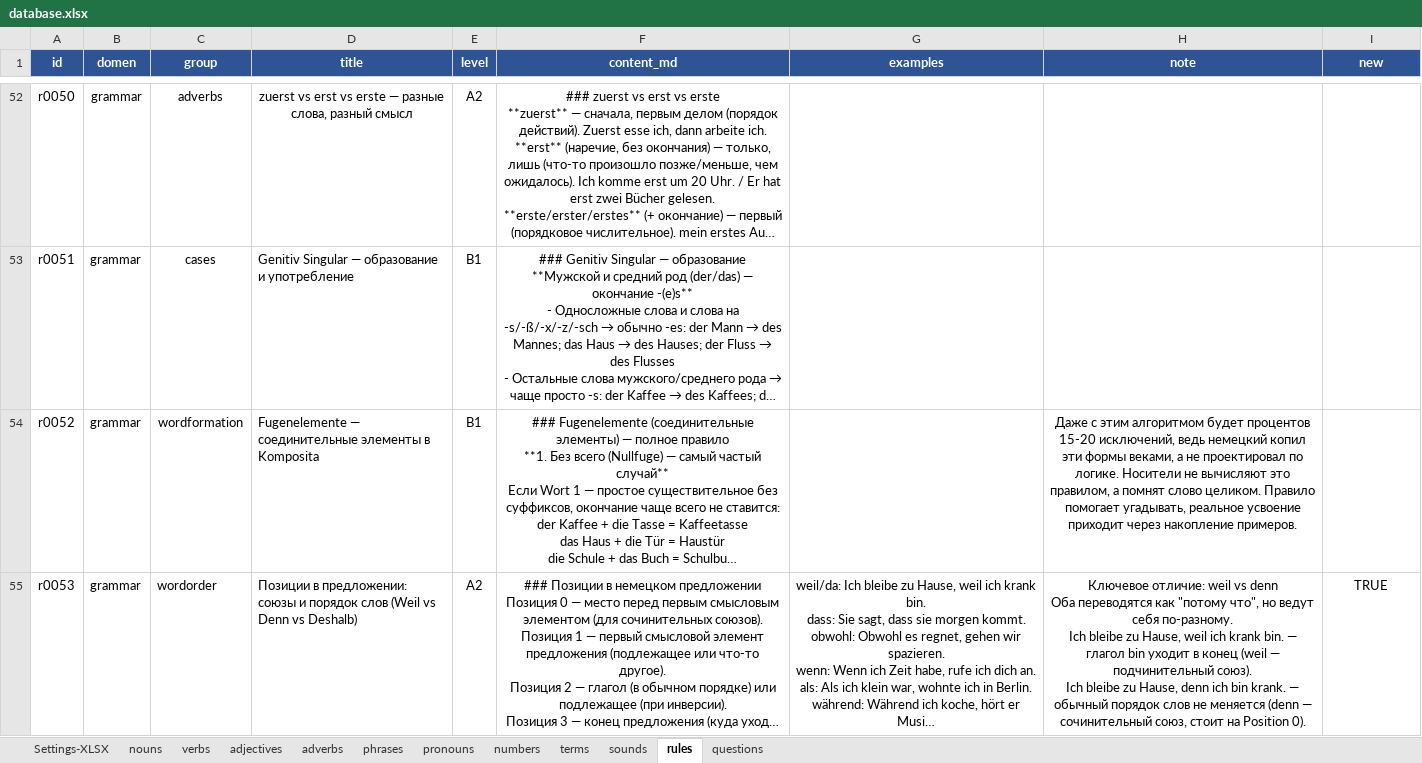
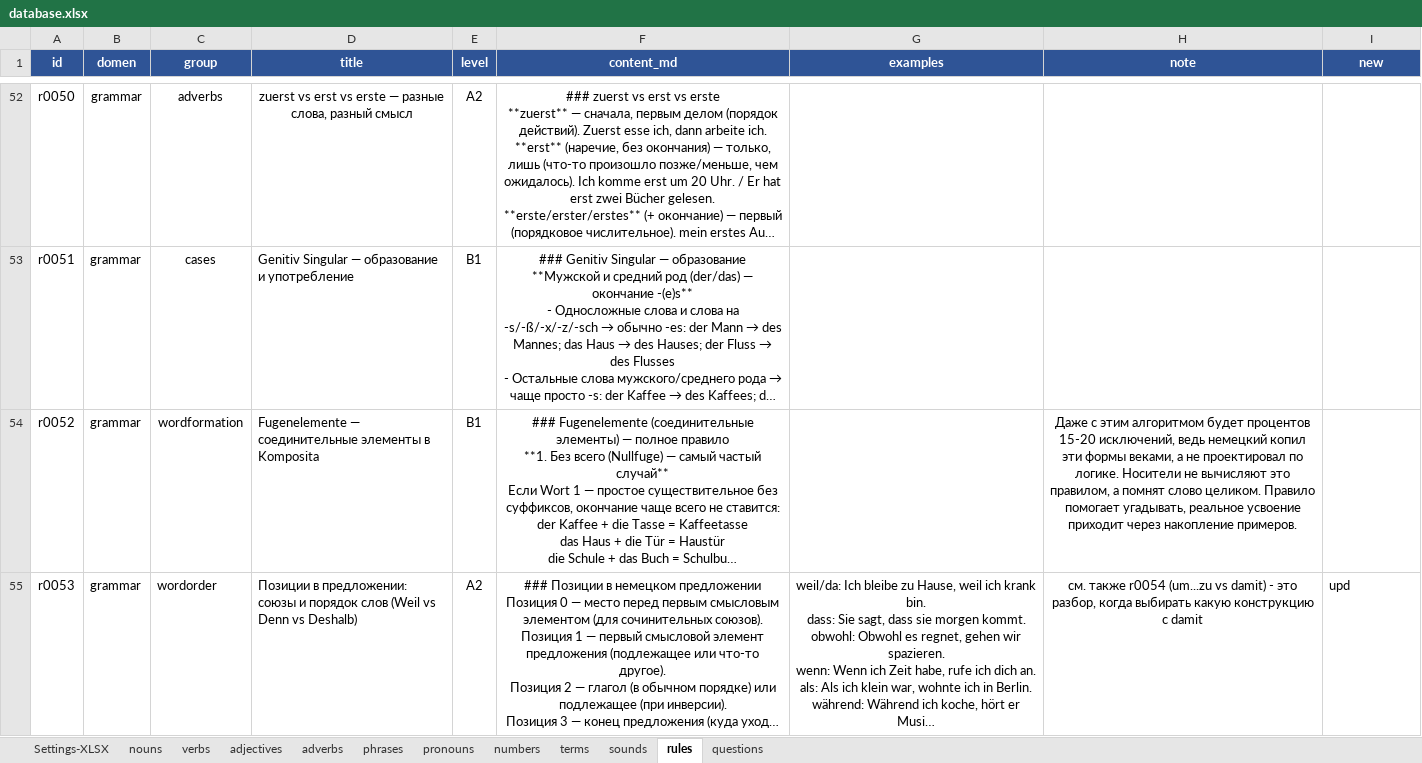
Before and after one commit to R4-studio/deutsch-tools, an Excel workbook: database.xlsx, sheet rules, drawn as a sheet; only a part is shown, gaps mark what is left out; long unchanged cells end in …; values as stored, in another font and other column widths than the file's, no borders; charts and pictures not drawn; ↵ is a line break in a cell; the diff covers the shown part only; the diff names each change by its address in the sheet, - before the commit and + after, or states it on an @@ line.

```diff
--- a/database.xlsx (sheet rules)
+++ b/database.xlsx (sheet rules)
-H55 (note): Ключевое отличие: weil vs denn ↵ Оба переводятся как "потому что", но ведут себя по-разному. ↵ Ich bleibe zu Hause, weil ich krank bin. — глагол bin уходит в конец (weil — подчинительный союз). ↵ Ich bleibe zu Hause, denn ich bin krank. — обычный порядок слов не меняется (denn — сочинительный союз, стоит на Position 0).
+H55 (note): см. также r0054 (um...zu vs damit) - это разбор, когда выбирать какую конструкцию с damit
-I55 (new): TRUE
+I55 (new): upd
-I55 alignment: center
+I55 alignment: left
```
Also changed, not shown: 2 added rows, 3 edited cells and cell formats elsewhere in this sheet, sheet nouns, sheet verbs, sheet adjectives, sheet adverbs, sheet pronouns, sheet phrases, 4 more sheets, 8 other files.
